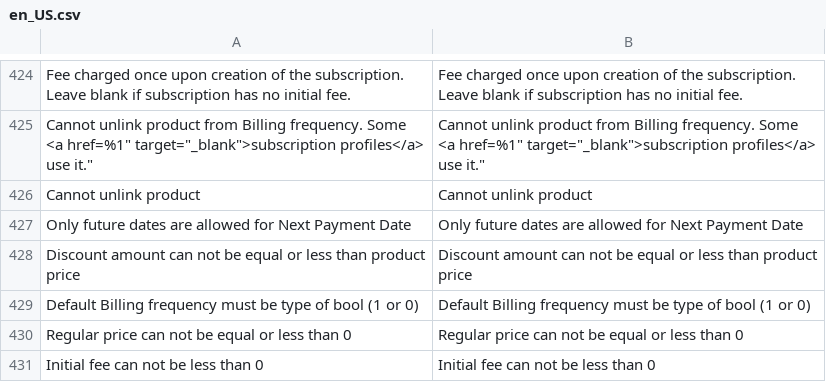
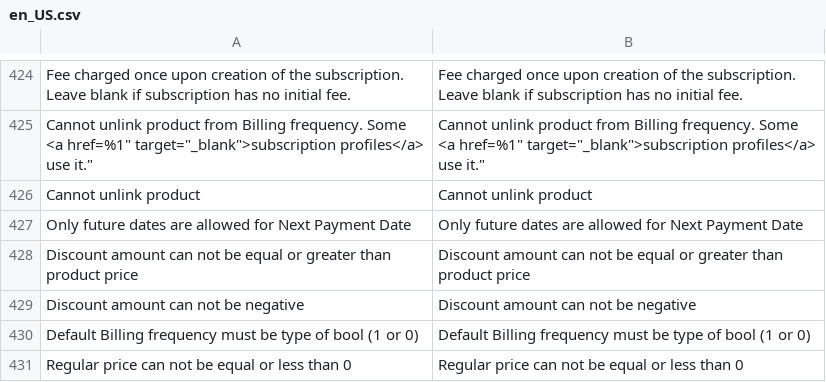
Before and after one commit to TechNWeb/TNW_Subscriptions, a CSV file: i18n/en_US.csv, drawn as a sheet; only a part is shown, gaps mark what is left out; the shorter side is filled out with more unchanged rows; the diff names each change by its address in the sheet, - before the commit and + after, or states it on an @@ line.

Commit message:
Fixed MPOW-720: Import allow set Flat Fee discount that equals Product Price fix (#739)
* Fixed MPOW-720: Import allow set Flat Fee discount that equals Product Price fix

* Re-factored MPOW-720: pr redundant variable removed

* Fixed MPOW-720: error messages and validation

* Fixed MPOW-720: issue with conditions

Co-authored-by: MikhailKots <mikhail.kots@babenkocommerce.com>
Co-authored-by: Vsevolod Tarasov <vsevolod@babenkocommerce.com>

```diff
--- a/i18n/en_US.csv
+++ b/i18n/en_US.csv
-A428: …equal or less than product…
+A428: …equal or greater than product…
-B428: …equal or less than product…
+B428: …equal or greater than product…
+row 429: Discount amount can not be negative | Discount amount can not be negative
```
Also changed, not shown: 2 other files.
